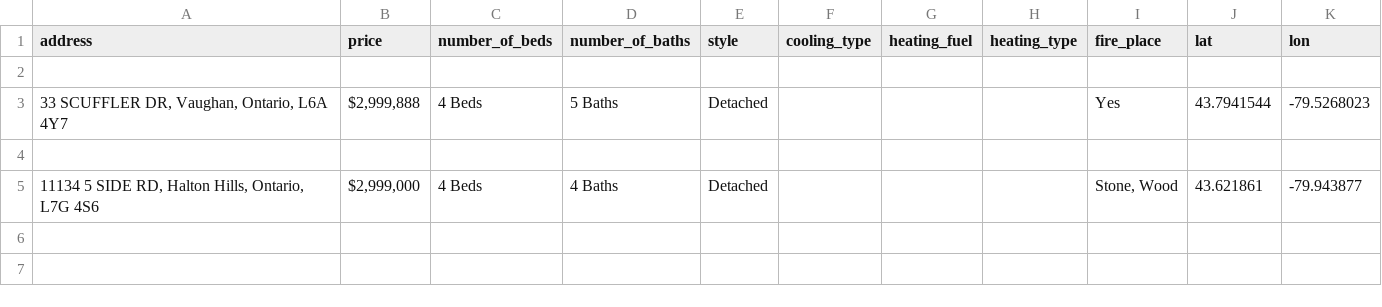
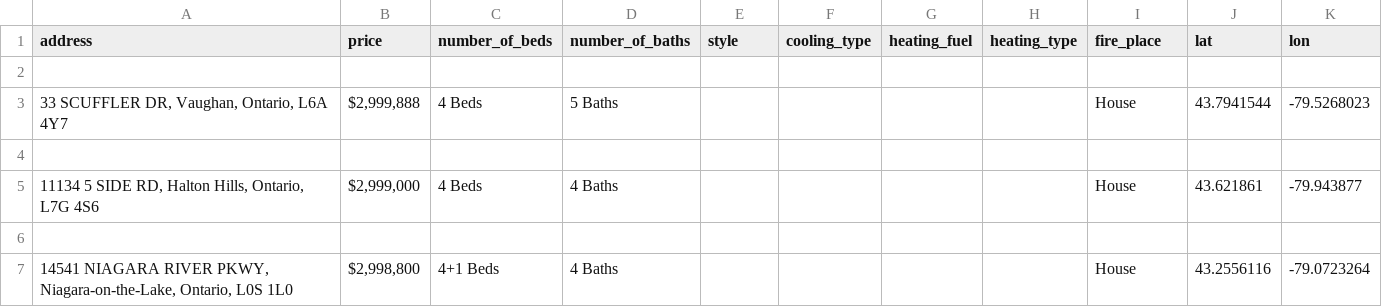
Before and after one commit to VincentGordon-Data-Analyst/final-project, a CSV file: Web Scraping/Resources/housing.csv, drawn as a sheet.

```diff
--- a/Web Scraping/Resources/housing.csv
+++ b/Web Scraping/Resources/housing.csv
@@ -2,4 +2,6 @@ address,price,number_of_beds,number_of_baths,style,cooling_type,heating_fuel,hea
 
-"33 SCUFFLER DR, Vaughan, Ontario, L6A 4Y7","$2,999,888",4 Beds,5 Baths,Detached,,,,Yes,43.7941544,-79.5268023
+"33 SCUFFLER DR, Vaughan, Ontario, L6A 4Y7","$2,999,888",4 Beds,5 Baths,,,,,House,43.7941544,-79.5268023
 
-"11134 5 SIDE RD, Halton Hills, Ontario, L7G 4S6","$2,999,000",4 Beds,4 Baths,Detached,,,,"Stone, Wood",43.621861,-79.943877
+"11134 5 SIDE RD, Halton Hills, Ontario, L7G 4S6","$2,999,000",4 Beds,4 Baths,,,,,House,43.621861,-79.943877
+
+"14541 NIAGARA RIVER PKWY, Niagara-on-the-Lake, Ontario, L0S 1L0","$2,998,800",4+1 Beds,4 Baths,,,,,House,43.2556116,-79.0723264
```
Also changed, not shown: 2 other files.
